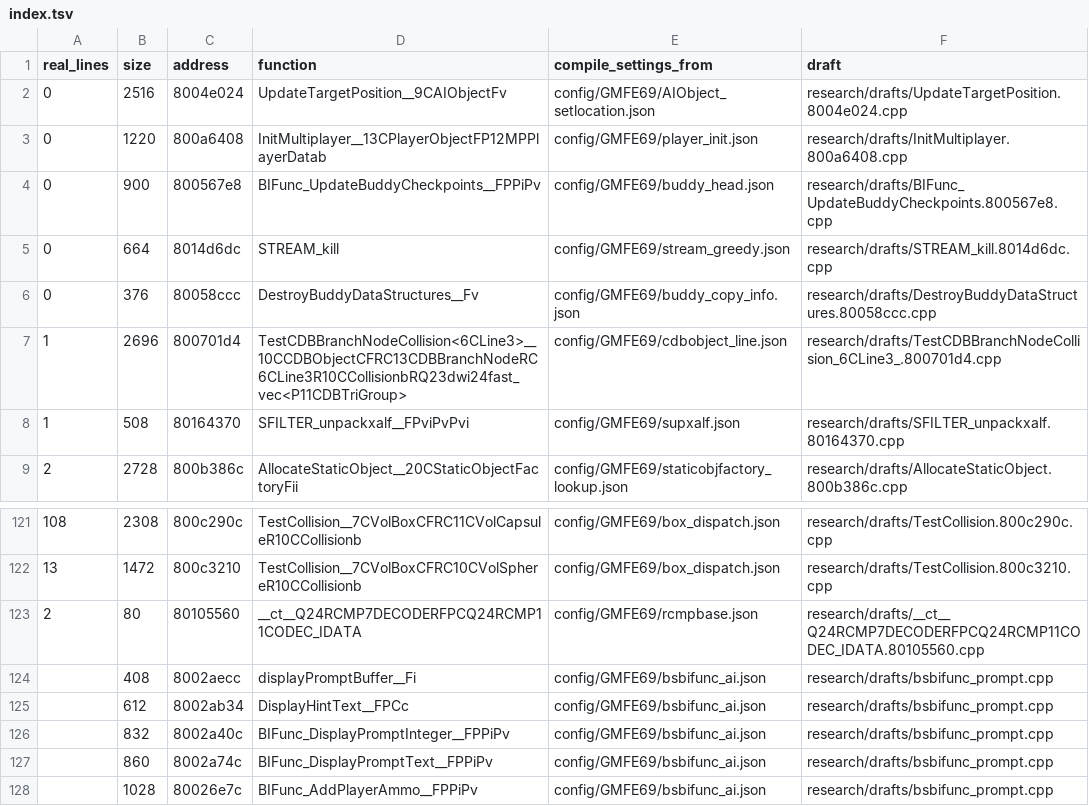
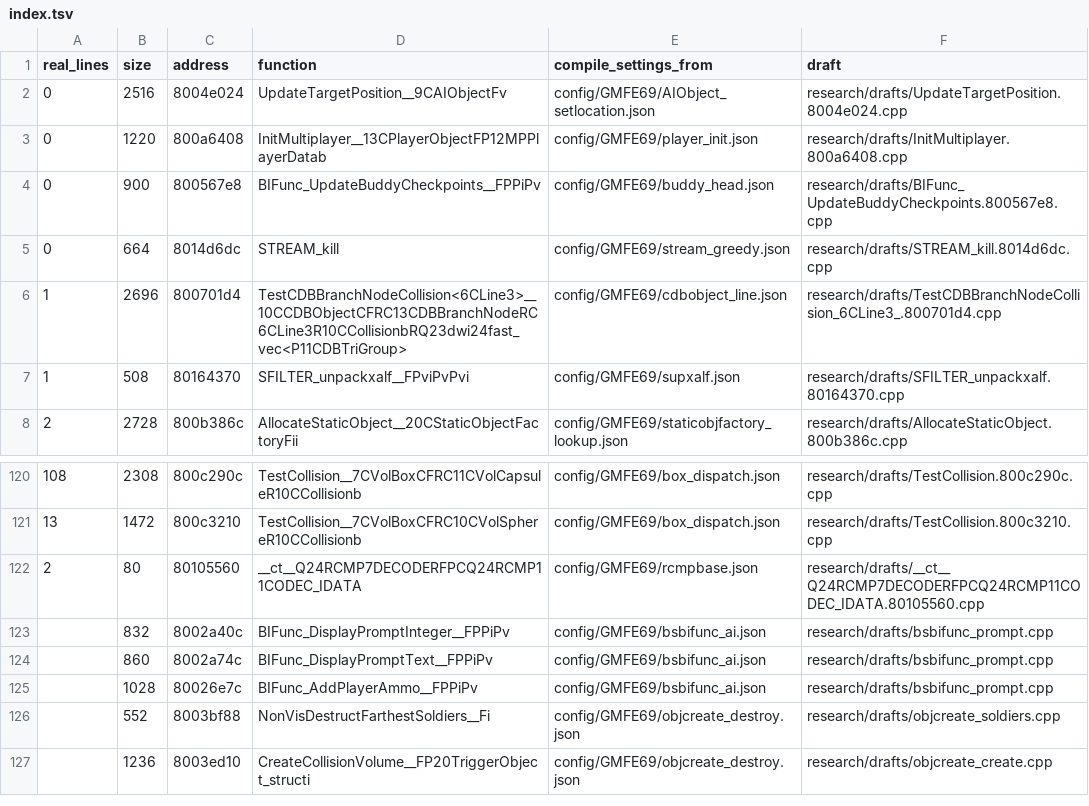
Before and after one commit to kyleckroeger/moh-frontline-decomp, a TSV file: research/drafts/index.tsv, drawn as a sheet; only a part is shown, gaps mark what is left out; the shorter side is filled out with more unchanged rows; the diff names each change by its address in the sheet, - before the commit and + after, or states it on an @@ line.

```diff
--- a/research/drafts/index.tsv
+++ b/research/drafts/index.tsv
-row 6: 0 | 376 | 80058ccc | DestroyBuddyDataStructures__Fv | config/GMFE69/buddy_copy_info.json | research/drafts/DestroyBuddyDataStructures.80058ccc.cpp
-row 124:  | 408 | 8002aecc | displayPromptBuffer__Fi | config/GMFE69/bsbifunc_ai.json | research/drafts/bsbifunc_prompt.cpp
-row 125:  | 612 | 8002ab34 | DisplayHintText__FPCc | config/GMFE69/bsbifunc_ai.json | research/drafts/bsbifunc_prompt.cpp
```
Also changed, not shown: research/drafts/status.tsv, 16 other files.
